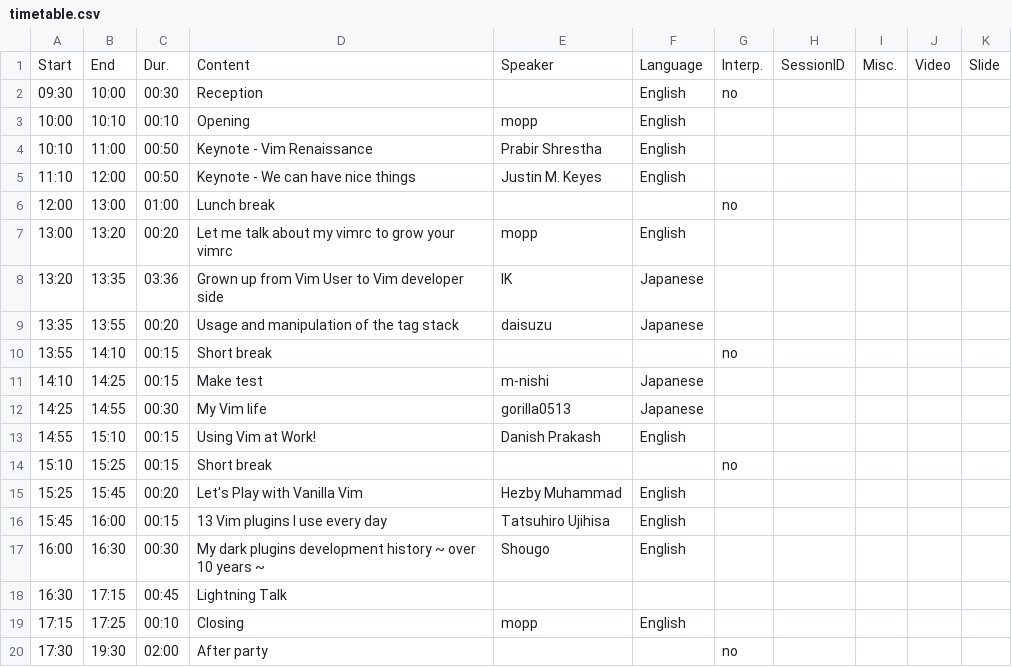
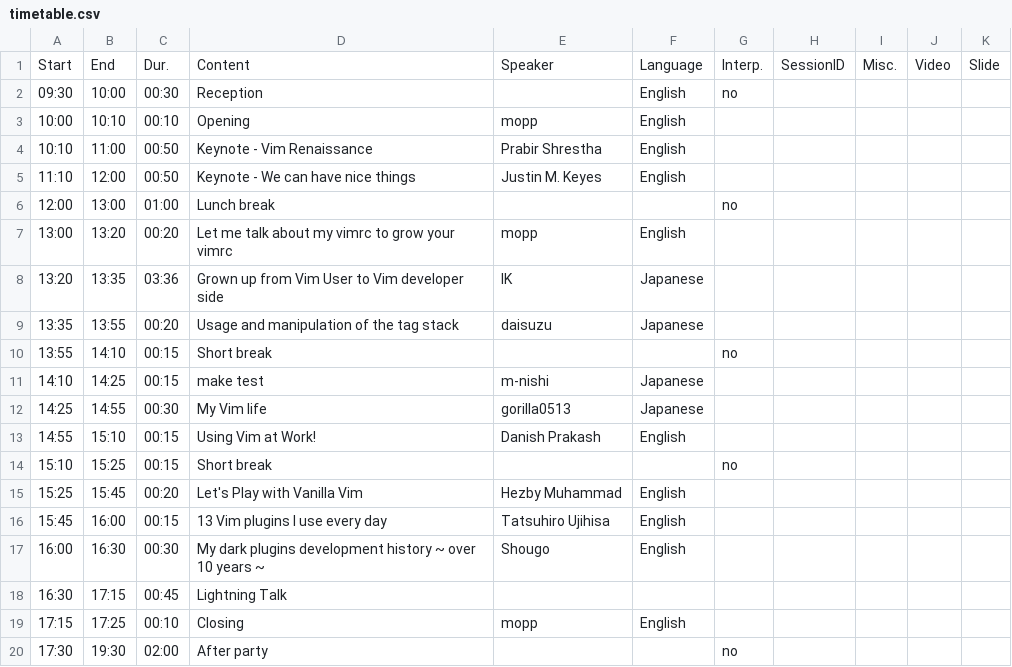
Before and after one commit to vim-jp/vimconf.org, a CSV file: _data/y2019/timetable.csv, drawn as a sheet.

Commit message:
Change initial of talk title to lowercase like actual command

```diff
--- a/_data/y2019/timetable.csv
+++ b/_data/y2019/timetable.csv
@@ -10,3 +10,3 @@ Start,End,Dur.,Content,Speaker,Language,Interp.,SessionID,Misc.,Video,Slide
 13:55,14:10,00:15,Short break,,,no,,,,
-14:10,14:25,00:15,Make test,m-nishi,Japanese,,,,,
+14:10,14:25,00:15,make test,m-nishi,Japanese,,,,,
 14:25,14:55,00:30,My Vim life,gorilla0513,Japanese,,,,,
```
